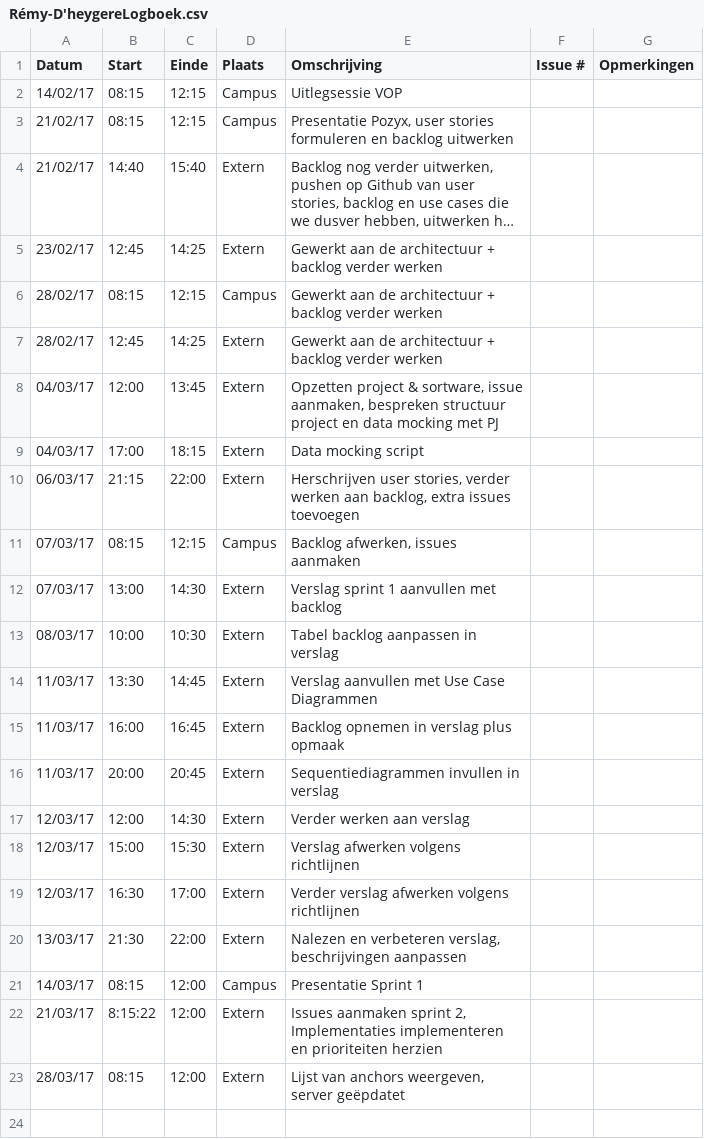
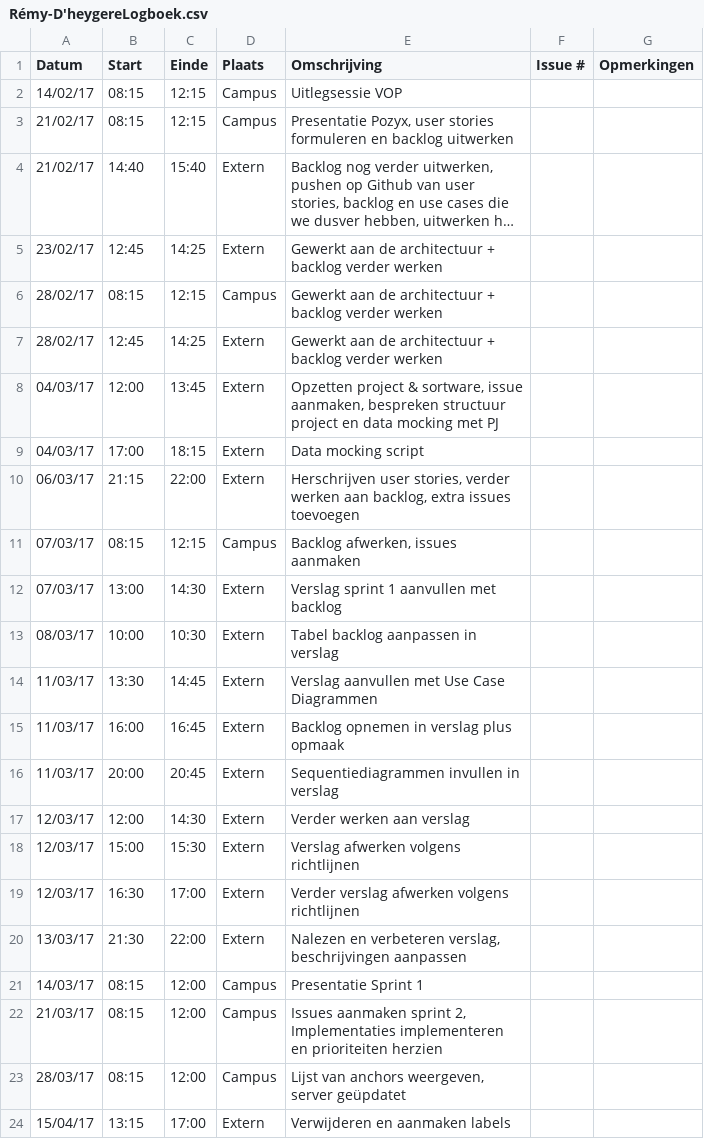
Before and after one commit to Carnewal/pozyx-03, a CSV file: Rémy-D'heygereLogboek.csv, drawn as a sheet; long unchanged cells end in ….

Commit message:
Update Rémy-D'heygereLogboek.csv

```diff
--- a/Rémy-D'heygereLogboek.csv
+++ b/Rémy-D'heygereLogboek.csv
@@ -21,3 +21,4 @@ Datum,Start,Einde,Plaats,Omschrijving,Issue #,Opmerkingen
 14/03/17,08:15,12:00,Campus,"Presentatie Sprint 1",,
-21/03/17,8:15:22,12:00,Extern,"Issues aanmaken sprint 2, Implementaties implementeren en prioriteiten herzien",,
-28/03/17,08:15,12:00,Extern,"Lijst van anchors weergeven, server geëpdatet",,
+21/03/17,08:15,12:00,Campus,"Issues aanmaken sprint 2, Implementaties implementeren en prioriteiten herzien",,
+28/03/17,08:15,12:00,Campus,"Lijst van anchors weergeven, server geüpdatet",,
+15/04/17,13:15,17:00,Extern,"Verwijderen en aanmaken labels",,
```
